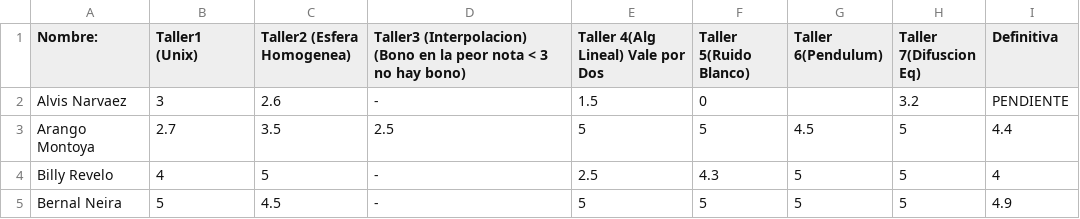
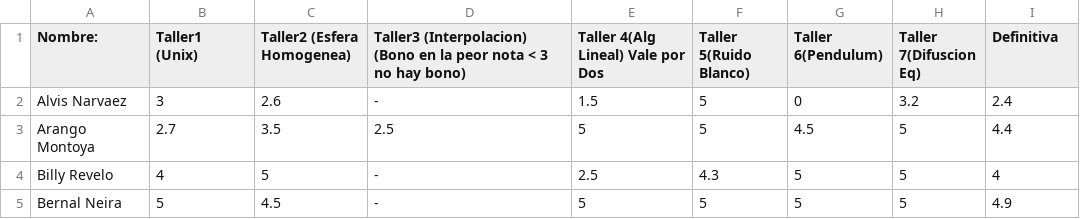
Before and after one commit to ComputoCienciasUniandes/MetodosComputacionalesLaboratorio, a CSV file: 2014-2/Notas/Notas.csv, drawn as a sheet; only a part is shown.

Commit message:
Update Notas.csv

```diff
--- a/2014-2/Notas/Notas.csv
+++ b/2014-2/Notas/Notas.csv
@@ -1,3 +1,3 @@
 Nombre:,           Taller1 (Unix), Taller2 (Esfera Homogenea) , Taller3 (Interpolacion) (Bono en la peor nota < 3 no hay bono), Taller 4(Alg Lineal) Vale por Dos, Taller 5(Ruido Blanco), Taller 6(Pendulum), Taller 7(Difuscion Eq), Definitiva
-Alvis Narvaez,3,2.6, -,1.5 ,0, ,3.2,PENDIENTE
+Alvis Narvaez,3,2.6, -,1.5 ,5,0 ,3.2,2.4
 Arango Montoya,2.7,3.5,2.5 ,5 ,5,4.5,5,4.4
```
